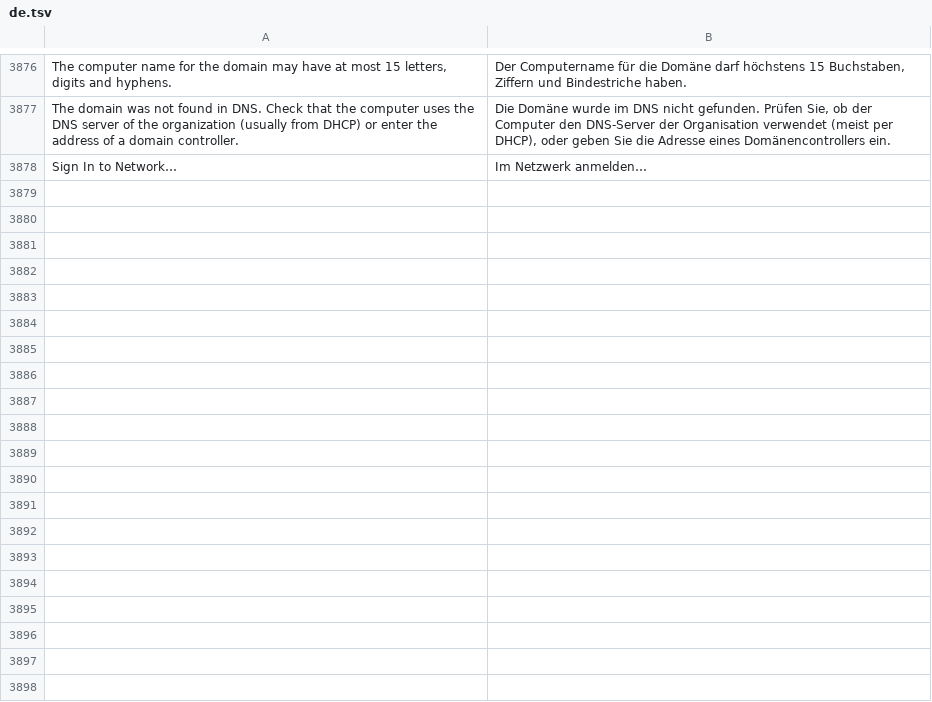
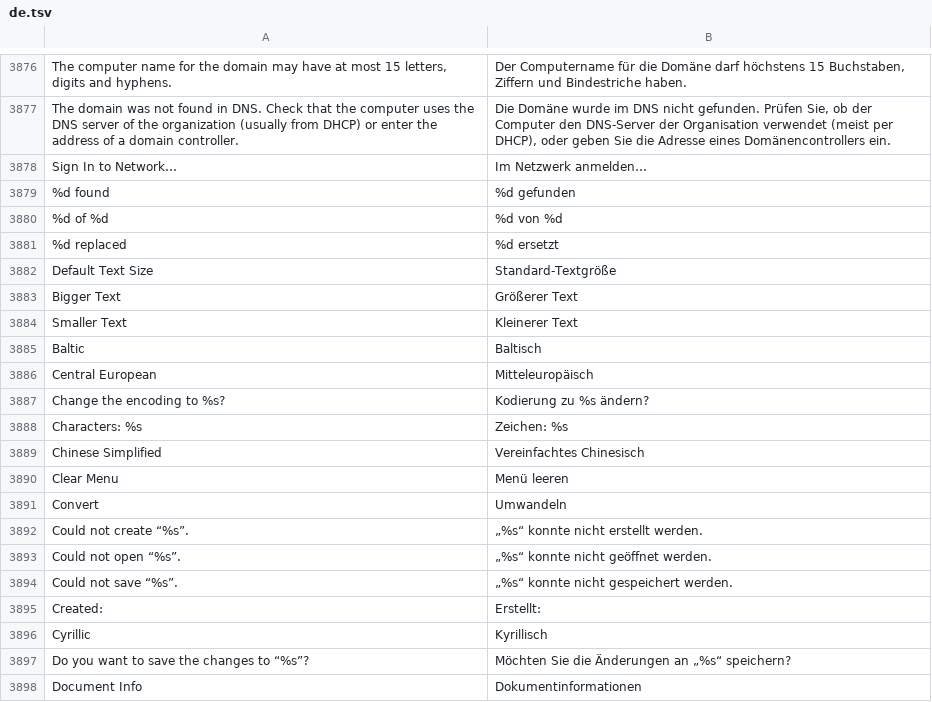
Before and after one commit to luxopes/LuxOS-Arch, a TSV file: packages/luxos-i18n/files/de.tsv, drawn as a sheet; only a part is shown, gaps mark what is left out; the diff covers the shown part only; the diff names each change by its address in the sheet, - before the commit and + after, or states it on an @@ line.

```diff
--- a/packages/luxos-i18n/files/de.tsv
+++ b/packages/luxos-i18n/files/de.tsv
+row 3879: %d found | %d gefunden
+row 3880: %d of %d | %d von %d
+row 3881: %d replaced | %d ersetzt
+row 3882: Default Text Size | Standard-Textgröße
+row 3883: Bigger Text | Größerer Text
+row 3884: Smaller Text | Kleinerer Text
+row 3885: Baltic | Baltisch
+row 3886: Central European | Mitteleuropäisch
+row 3887: Change the encoding to %s? | Kodierung zu %s ändern?
+row 3888: Characters: %s | Zeichen: %s
+row 3889: Chinese Simplified | Vereinfachtes Chinesisch
+row 3890: Clear Menu | Menü leeren
+row 3891: Convert | Umwandeln
+row 3892: Could not create “%s”. | „%s“ konnte nicht erstellt werden.
+row 3893: Could not open “%s”. | „%s“ konnte nicht geöffnet werden.
+row 3894: Could not save “%s”. | „%s“ konnte nicht gespeichert werden.
+row 3895: Created: | Erstellt:
+row 3896: Cyrillic | Kyrillisch
+row 3897: Do you want to save the changes to “%s”? | Möchten Sie die Änderungen an „%s“ speichern?
+row 3898: Document Info | Dokumentinformationen
```
Also changed, not shown: 72 added rows elsewhere in this file, packages/luxos-i18n/files/es.tsv, packages/luxos-i18n/files/fr.tsv, 41 other files.
